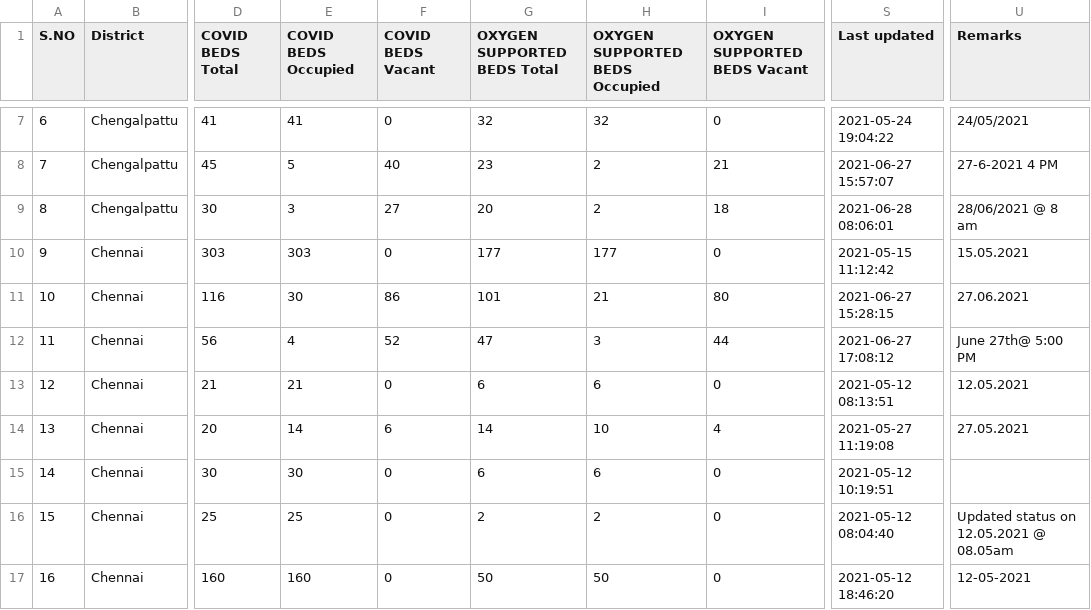
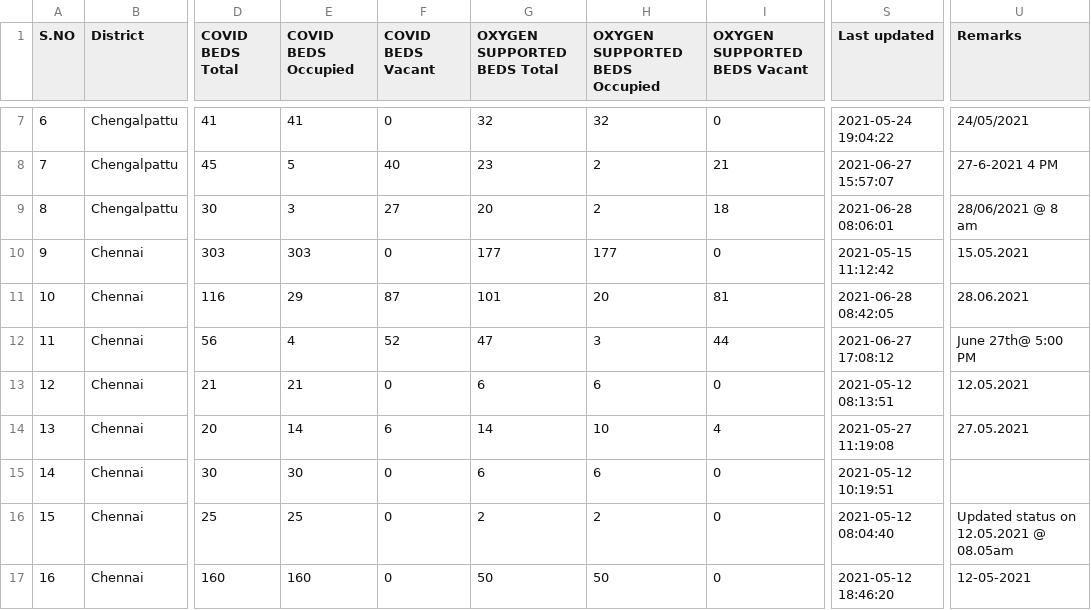
Before and after one commit to mskian/tamil-nadu-covid-beds-api, a CSV file: data/beds.csv, drawn as a sheet; only a part is shown, gaps mark what is left out; the diff covers the shown part only; the diff names each change by its address in the sheet, - before the commit and + after, or states it on an @@ line.

```diff
--- a/data/beds.csv
+++ b/data/beds.csv
-E11 (COVID BEDS Occupied): 30
+E11 (COVID BEDS Occupied): 29
-F11 (COVID BEDS Vacant): 86
+F11 (COVID BEDS Vacant): 87
-H11 (OXYGEN SUPPORTED BEDS Occupied): 21
+H11 (OXYGEN SUPPORTED BEDS Occupied): 20
-I11 (OXYGEN SUPPORTED BEDS Vacant): 80
+I11 (OXYGEN SUPPORTED BEDS Vacant): 81
-S11 (Last updated): 2021-06-27 15:28:15
+S11 (Last updated): 2021-06-28 08:42:05
-U11 (Remarks): 27.06.2021
+U11 (Remarks): 28.06.2021
```
Also changed, not shown: 81 edited cells elsewhere in this file, 1 other file.
